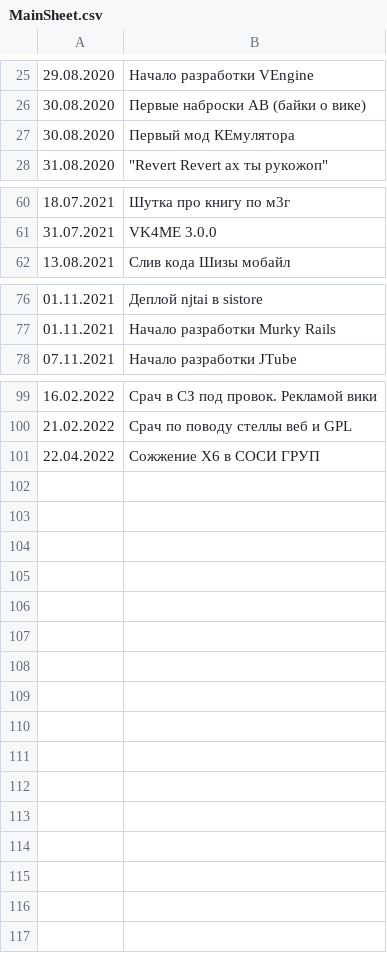
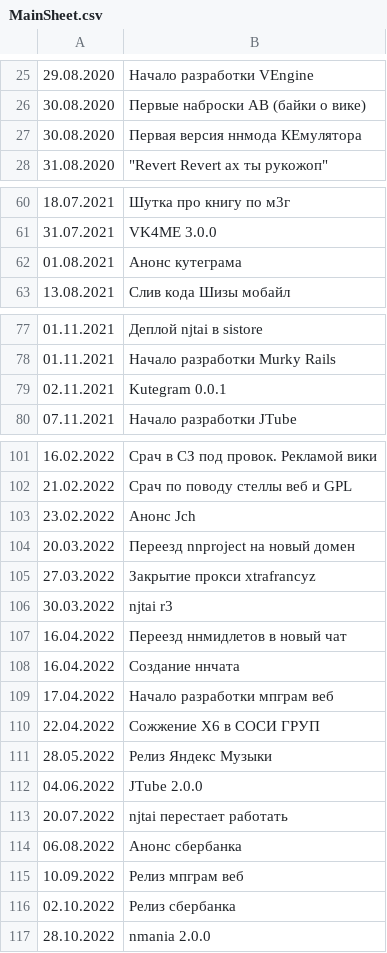
Before and after one commit to Feodor0090/nnproject-symdev-events-list, a CSV file: MainSheet.csv, drawn as a sheet; only a part is shown, gaps mark what is left out.

Commit message:
Update MainSheet.csv

```diff
--- a/MainSheet.csv
+++ b/MainSheet.csv
@@ -26,3 +26,3 @@
 30.08.2020 ,Первые наброски АВ (байки о вике) 
-30.08.2020 ,Первый мод КЕмулятора 
+30.08.2020 ,Первая версия ннмода КЕмулятора 
 31.08.2020 ,"""Revert Revert ах ты рукожоп"" "
@@ -61,2 +61,3 @@
 31.07.2021 ,VK4ME 3.0.0 
+01.08.2021 ,Анонс кутеграма
 13.08.2021 ,Слив кода Шизы мобайл 
@@ -77,2 +78,3 @@
 01.11.2021 ,Начало разработки Murky Rails 
+02.11.2021 ,Kutegram 0.0.1
 07.11.2021 ,Начало разработки JTube 
@@ -100,2 +102,16 @@
 21.02.2022 ,Срач по поводу стеллы веб и GPL 
+23.02.2022 ,Анонс Jch
+20.03.2022 ,Переезд nnproject на новый домен
+27.03.2022 ,Закрытие прокси xtrafrancyz
+30.03.2022 ,njtai r3
+16.04.2022 ,Переезд ннмидлетов в новый чат
+16.04.2022 ,Создание ннчата
+17.04.2022 ,Начало разработки мпграм веб
 22.04.2022 ,Сожжение X6 в СОСИ ГРУП
+28.05.2022 ,Релиз Яндекс Музыки
+04.06.2022 ,JTube 2.0.0
+20.07.2022 ,njtai перестает работать
+06.08.2022 ,Анонс сбербанка
+10.09.2022 ,Релиз мпграм веб
+02.10.2022 ,Релиз сбербанка
+28.10.2022 ,nmania 2.0.0 
```
